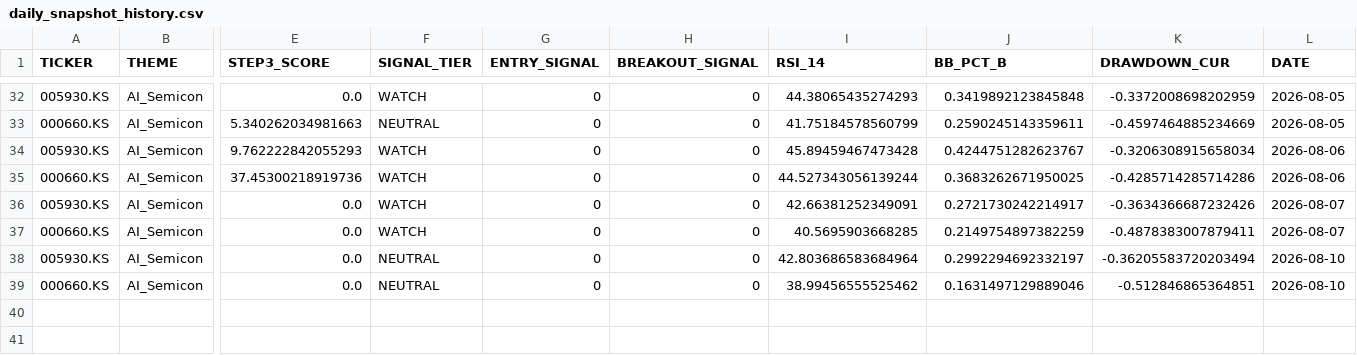
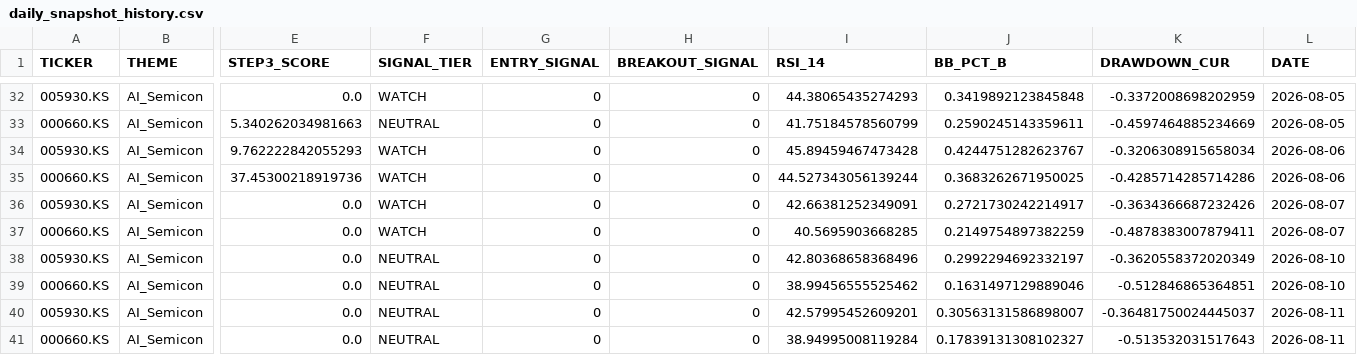
Before and after one commit to ONE-CASE/stock-entry-agent, a CSV file: output/daily_snapshot_history.csv, drawn as a sheet; only a part is shown, gaps mark what is left out; rows hold the shown columns only; the diff names each change by its address in the sheet, - before the commit and + after, or states it on an @@ line.

```diff
--- a/output/daily_snapshot_history.csv
+++ b/output/daily_snapshot_history.csv
-I38 (RSI_14): 42.803686583684964
+I38 (RSI_14): 42.80368658368496
-K38 (DRAWDOWN_CUR): -0.36205583720203494
+K38 (DRAWDOWN_CUR): -0.3620558372020349
+row 40: 005930.KS | AI_Semicon | 0.0 | NEUTRAL | 0 | 0 | 42.57995452609201 | 0.30563131586898007 | -0.36481750024445037 | 2026-08-11
+row 41: 000660.KS | AI_Semicon | 0.0 | NEUTRAL | 0 | 0 | 38.94995008119284 | 0.17839131308102327 | -0.513532031517643 | 2026-08-11
```
Also changed, not shown: 4 other files.
